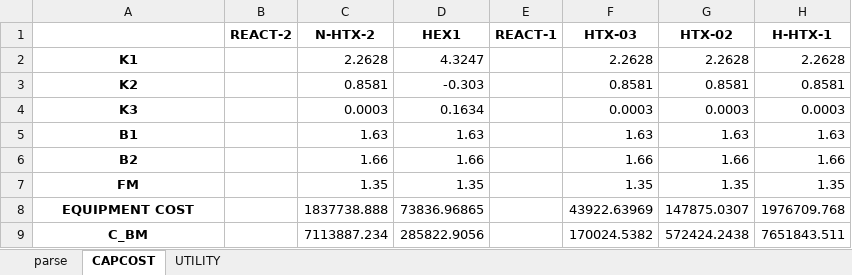
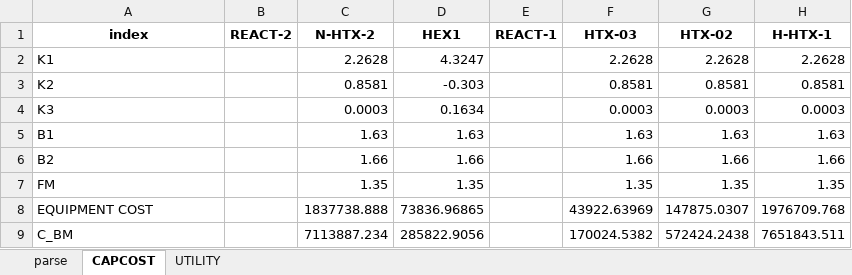
Before and after one commit to duckgii/AutoTEA, an Excel workbook: output.xlsx, sheet CAPCOST, drawn as a sheet; only a part is shown; values as stored, in another font and other column widths than the file's, no borders; the diff names each change by its address in the sheet, - before the commit and + after, or states it on an @@ line.

```diff
--- a/output.xlsx (sheet CAPCOST)
+++ b/output.xlsx (sheet CAPCOST)
-A1: (empty)
+A1: index
@@ A2:A9 bold: on → off, alignment: center → left @@
```
Also changed, not shown: sheet UTILITY, 7 other files.
